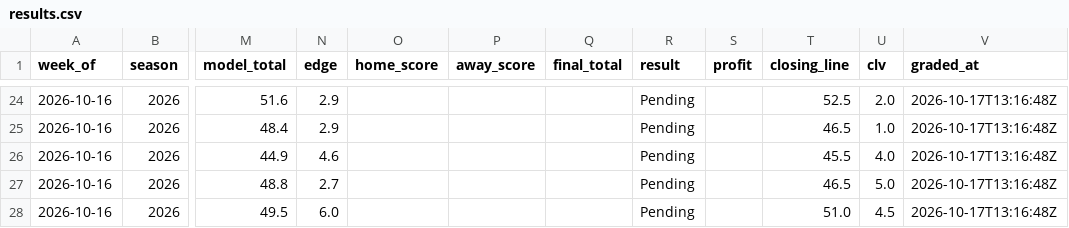
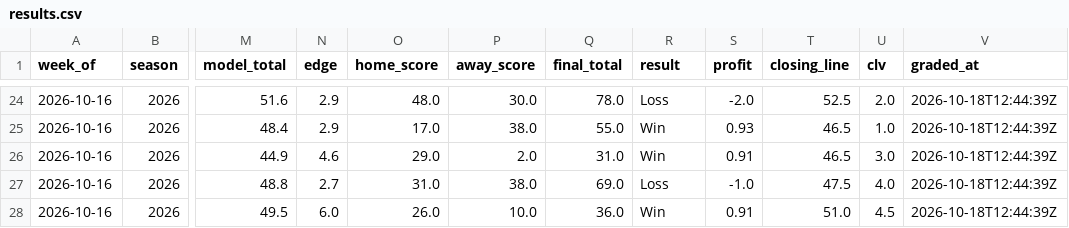
Before and after one commit to beauvardion/cfb_bets_site, a CSV file: results.csv, drawn as a sheet; only a part is shown, gaps mark what is left out; the diff covers the shown part only; the diff names each change by its address in the sheet, - before the commit and + after, or states it on an @@ line.

```diff
--- a/results.csv
+++ b/results.csv
-O24 (home_score): (empty)
+O24 (home_score): 48.0
-P24 (away_score): (empty)
+P24 (away_score): 30.0
-Q24 (final_total): (empty)
+Q24 (final_total): 78.0
-R24 (result): Pending
+R24 (result): Loss
-S24 (profit): (empty)
+S24 (profit): -2.0
-V24:V28 (graded_at): 2026-10-17T13:16:48Z
+V24:V28 (graded_at): 2026-10-18T12:44:39Z
-O25 (home_score): (empty)
+O25 (home_score): 17.0
-P25 (away_score): (empty)
+P25 (away_score): 38.0
-Q25 (final_total): (empty)
+Q25 (final_total): 55.0
-R25:R26 (result): Pending
+R25:R26 (result): Win
-S25 (profit): (empty)
+S25 (profit): 0.93
-O26 (home_score): (empty)
+O26 (home_score): 29.0
-P26 (away_score): (empty)
+P26 (away_score): 2.0
-Q26 (final_total): (empty)
+Q26 (final_total): 31.0
-S26 (profit): (empty)
+S26 (profit): 0.91
-T26 (closing_line): 45.5
+T26 (closing_line): 46.5
-U26 (clv): 4.0
+U26 (clv): 3.0
-O27 (home_score): (empty)
+O27 (home_score): 31.0
-P27 (away_score): (empty)
+P27 (away_score): 38.0
-Q27 (final_total): (empty)
+Q27 (final_total): 69.0
-R27 (result): Pending
+R27 (result): Loss
-S27 (profit): (empty)
+S27 (profit): -1.0
-T27 (closing_line): 46.5
+T27 (closing_line): 47.5
-U27 (clv): 5.0
+U27 (clv): 4.0
-O28 (home_score): (empty)
+O28 (home_score): 26.0
-P28 (away_score): (empty)
+P28 (away_score): 10.0
-Q28 (final_total): (empty)
+Q28 (final_total): 36.0
-R28 (result): Pending
+R28 (result): Win
-S28 (profit): (empty)
+S28 (profit): 0.91
```
Also changed, not shown: 76 edited cells elsewhere in this file.
